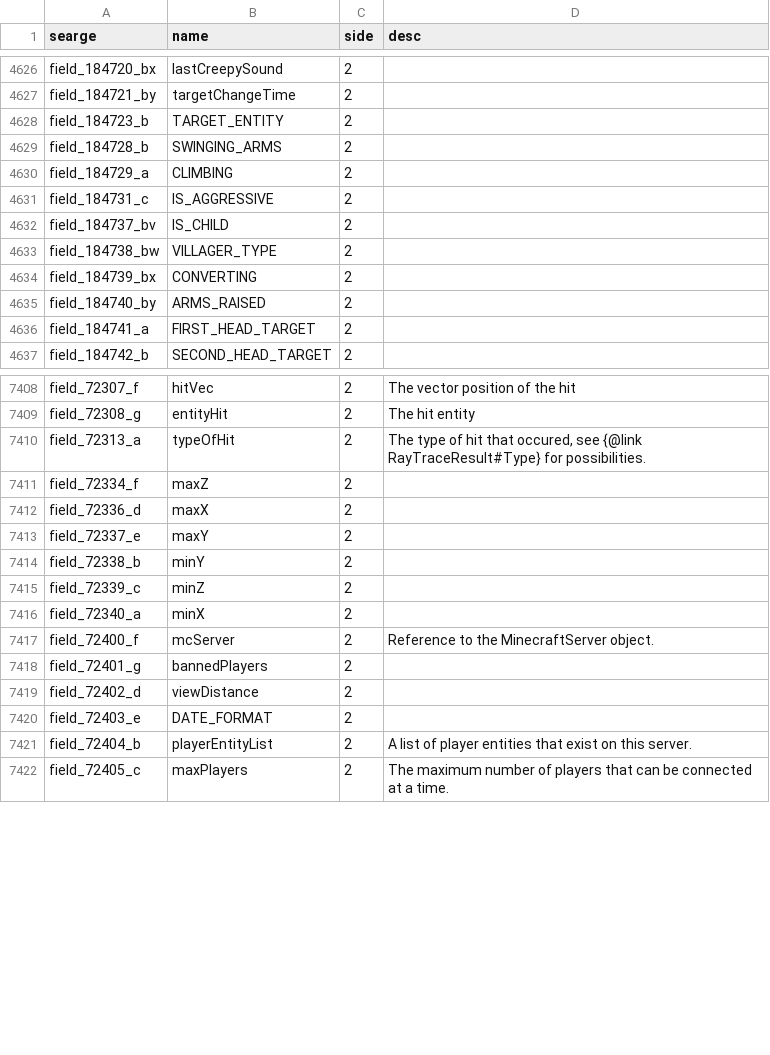
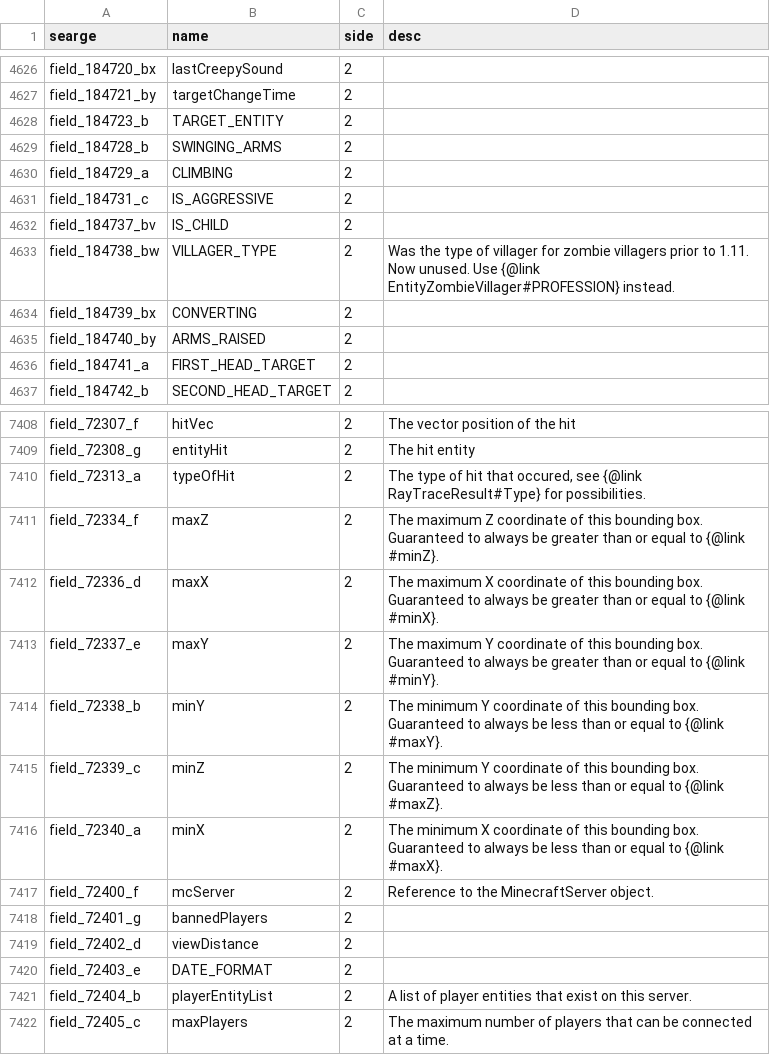
Before and after one commit to jrbudda/Vivecraft_111, a CSV file: mcppatches/mappings/fields.csv, drawn as a sheet; only a part is shown, gaps mark what is left out.

```diff
--- a/mcppatches/mappings/fields.csv
+++ b/mcppatches/mappings/fields.csv
@@ -4632,3 +4632,3 @@ field_184731_c,IS_AGGRESSIVE,2,
 field_184737_bv,IS_CHILD,2,
-field_184738_bw,VILLAGER_TYPE,2,
+field_184738_bw,VILLAGER_TYPE,2,Was the type of villager for zombie villagers prior to 1.11. Now unused. Use {@link EntityZombieVillager#PROFESSION} instead.
 field_184739_bx,CONVERTING,2,
@@ -7410,8 +7410,8 @@ field_72308_g,entityHit,2,The hit entity
 field_72313_a,typeOfHit,2,"The type of hit that occured, see {@link RayTraceResult#Type} for possibilities."
-field_72334_f,maxZ,2,
-field_72336_d,maxX,2,
-field_72337_e,maxY,2,
-field_72338_b,minY,2,
-field_72339_c,minZ,2,
-field_72340_a,minX,2,
+field_72334_f,maxZ,2,The maximum Z coordinate of this bounding box. Guaranteed to always be greater than or equal to {@link #minZ}.
+field_72336_d,maxX,2,The maximum X coordinate of this bounding box. Guaranteed to always be greater than or equal to {@link #minX}.
+field_72337_e,maxY,2,The maximum Y coordinate of this bounding box. Guaranteed to always be greater than or equal to {@link #minY}.
+field_72338_b,minY,2,The minimum Y coordinate of this bounding box. Guaranteed to always be less than or equal to {@link #maxY}.
+field_72339_c,minZ,2,The minimum Y coordinate of this bounding box. Guaranteed to always be less than or equal to {@link #maxZ}.
+field_72340_a,minX,2,The minimum X coordinate of this bounding box. Guaranteed to always be less than or equal to {@link #maxX}.
 field_72400_f,mcServer,2,Reference to the MinecraftServer object.
```
Also changed, not shown: 37 other files.
